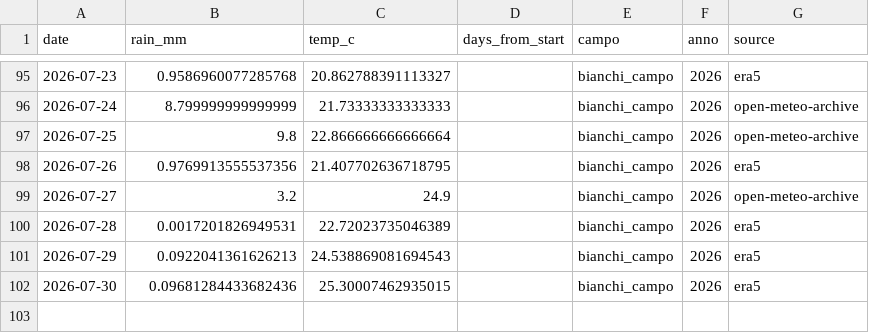
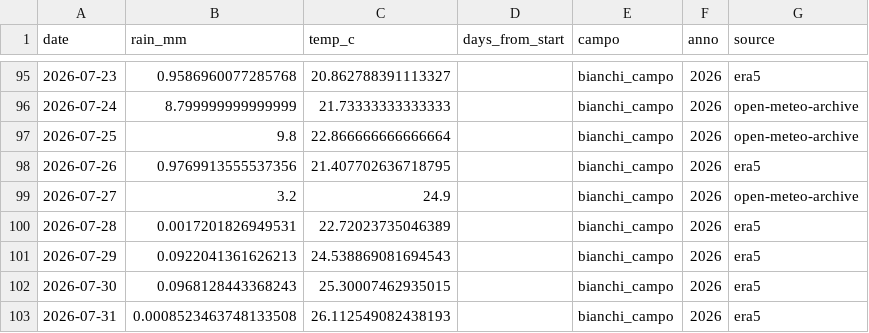
Before and after one commit to tommasobattistini/pascoli-data, a CSV file: meteo/meteo_bianchi_campo_2026.csv, drawn as a sheet; only a part is shown, gaps mark what is left out.

```diff
--- a/meteo/meteo_bianchi_campo_2026.csv
+++ b/meteo/meteo_bianchi_campo_2026.csv
@@ -101,2 +101,3 @@ date,rain_mm,temp_c,days_from_start,campo,anno,source
 2026-07-29,0.0922041361626213,24.538869081694543,,bianchi_campo,2026,era5
-2026-07-30,0.09681284433682436,25.30007462935015,,bianchi_campo,2026,era5
+2026-07-30,0.0968128443368243,25.30007462935015,,bianchi_campo,2026,era5
+2026-07-31,0.0008523463748133508,26.112549082438193,,bianchi_campo,2026,era5
```
Also changed, not shown: meteo/meteo_pascolo_1_2026.csv, meteo/meteo_pascolo_3_2026.csv, 21 other files.
